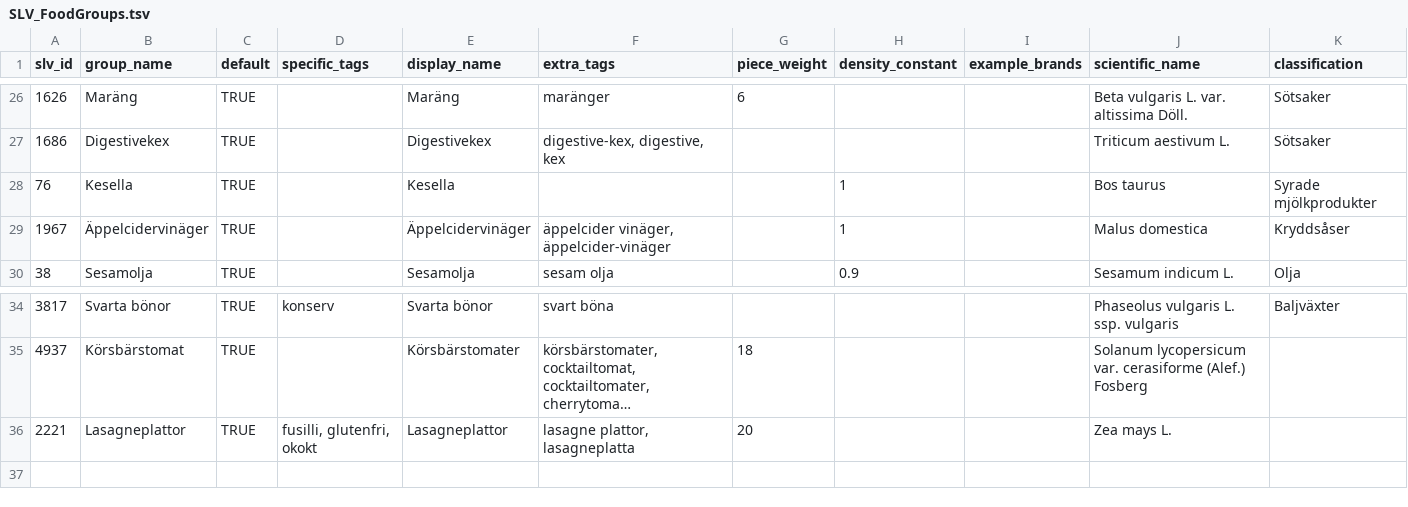
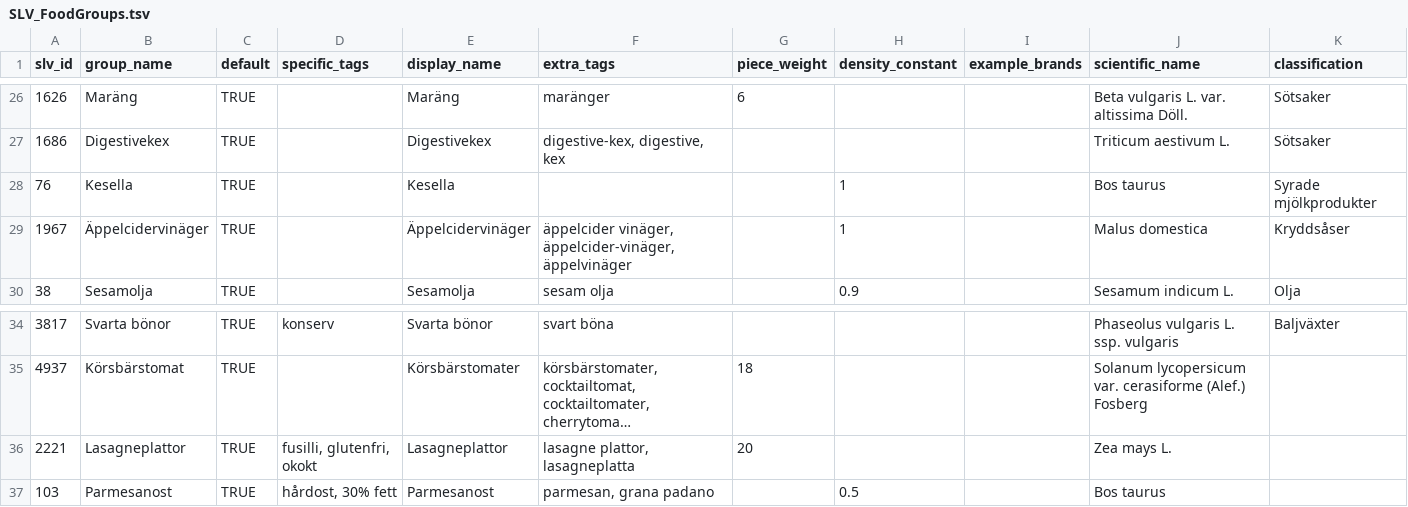
Before and after one commit to SpockReko/foodcoach-server, a TSV file: resources/slv_food/SLV_FoodGroups.tsv, drawn as a sheet; only a part is shown, gaps mark what is left out; long unchanged cells end in ….

```diff
--- a/resources/slv_food/SLV_FoodGroups.tsv
+++ b/resources/slv_food/SLV_FoodGroups.tsv
@@ -28,3 +28,3 @@ slv_id	group_name	default	specific_tags	display_name	extra_tags	piece_weight	den
 76	Kesella	TRUE		Kesella			1		Bos taurus	Syrade mjölkprodukter
-1967	Äppelcidervinäger	TRUE		Äppelcidervinäger	äppelcider vinäger, äppelcider-vinäger		1		Malus domestica	Kryddsåser
+1967	Äppelcidervinäger	TRUE		Äppelcidervinäger	äppelcider vinäger, äppelcider-vinäger, äppelvinäger		1		Malus domestica	Kryddsåser
 38	Sesamolja	TRUE		Sesamolja	sesam olja		0.9		Sesamum indicum L.	Olja
@@ -36 +36,2 @@ slv_id	group_name	default	specific_tags	display_name	extra_tags	piece_weight	den
 2221	Lasagneplattor	TRUE	fusilli, glutenfri, okokt	Lasagneplattor	lasagne plattor, lasagneplatta	20			Zea mays L.	
+103	Parmesanost	TRUE	hårdost, 30% fett	Parmesanost	parmesan, grana padano		0.5		Bos taurus	
```
Also changed, not shown: resources/fineli_food/Fineli_FoodGroups.tsv.
